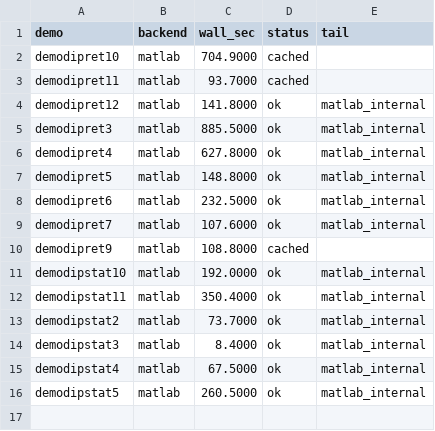
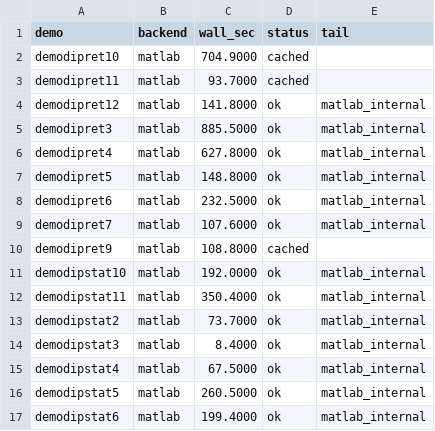
Before and after one commit to Yoo-JK/MNPBEM, a CSV file: validation/M4_FINAL_REPORT/data/timing_matlab.csv, drawn as a sheet; the diff names each change by its address in the sheet, - before the commit and + after, or states it on an @@ line.

Commit message:
M4 auto-refresh: MATLAB 16/59 demos measured

```diff
--- a/validation/M4_FINAL_REPORT/data/timing_matlab.csv
+++ b/validation/M4_FINAL_REPORT/data/timing_matlab.csv
+row 17: demodipstat6 | matlab | 199.4000 | ok | matlab_internal
```
Also changed, not shown: validation/M4_FINAL_REPORT/summary_table.csv, 2 other files.
